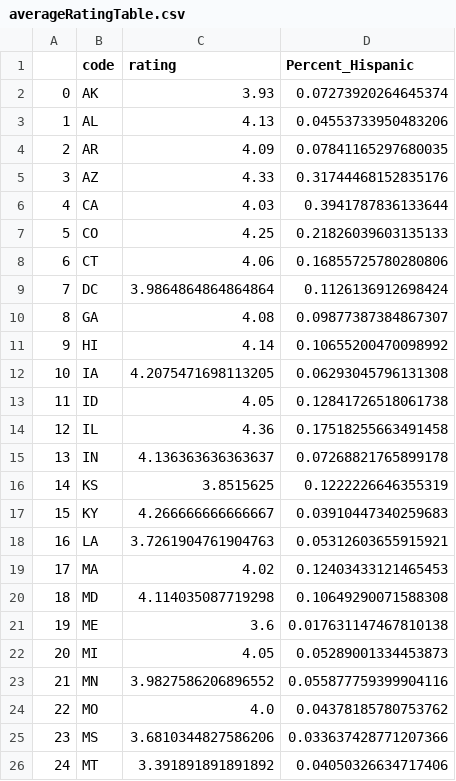
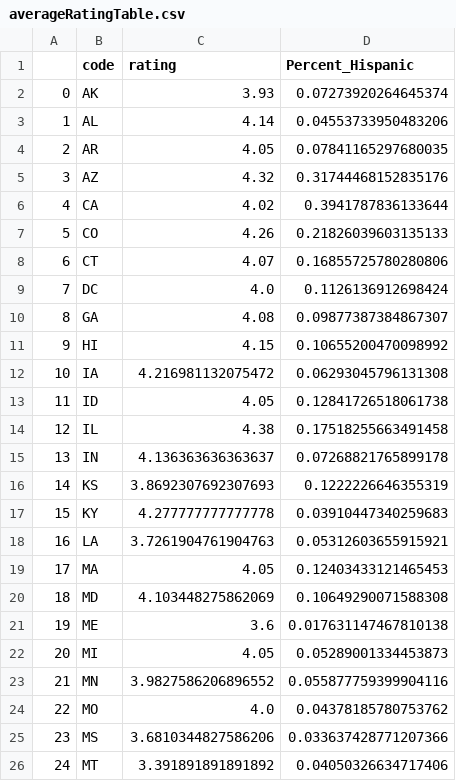
Before and after one commit to scavazos4/Mexican-Restaurant-Analysis, a CSV file: data/averageRatingTable.csv, drawn as a sheet; only a part is shown; the diff covers the shown part only.

```diff
--- a/data/averageRatingTable.csv
+++ b/data/averageRatingTable.csv
@@ -2,20 +2,20 @@
 0,AK,3.93,0.07273920264645374
-1,AL,4.13,0.04553733950483206
-2,AR,4.09,0.07841165297680035
-3,AZ,4.33,0.31744468152835176
-4,CA,4.03,0.3941787836133644
-5,CO,4.25,0.21826039603135133
-6,CT,4.06,0.16855725780280806
-7,DC,3.9864864864864864,0.1126136912698424
+1,AL,4.14,0.04553733950483206
+2,AR,4.05,0.07841165297680035
+3,AZ,4.32,0.31744468152835176
+4,CA,4.02,0.3941787836133644
+5,CO,4.26,0.21826039603135133
+6,CT,4.07,0.16855725780280806
+7,DC,4.0,0.1126136912698424
 8,GA,4.08,0.09877387384867307
-9,HI,4.14,0.10655200470098992
-10,IA,4.2075471698113205,0.06293045796131308
+9,HI,4.15,0.10655200470098992
+10,IA,4.216981132075472,0.06293045796131308
 11,ID,4.05,0.12841726518061738
-12,IL,4.36,0.17518255663491458
+12,IL,4.38,0.17518255663491458
 13,IN,4.136363636363637,0.07268821765899178
-14,KS,3.8515625,0.1222226646355319
-15,KY,4.266666666666667,0.03910447340259683
+14,KS,3.8692307692307693,0.1222226646355319
+15,KY,4.277777777777778,0.03910447340259683
 16,LA,3.7261904761904763,0.05312603655915921
-17,MA,4.02,0.12403433121465453
-18,MD,4.114035087719298,0.10649290071588308
+17,MA,4.05,0.12403433121465453
+18,MD,4.103448275862069,0.10649290071588308
 19,ME,3.6,0.017631147467810138
```
Also changed, not shown: 15 edited cells elsewhere in this file, data/restaurantsDF.csv, 7 other files.
